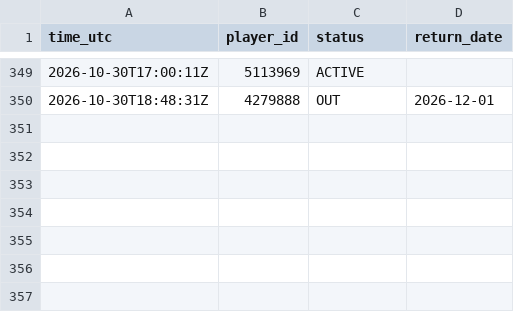
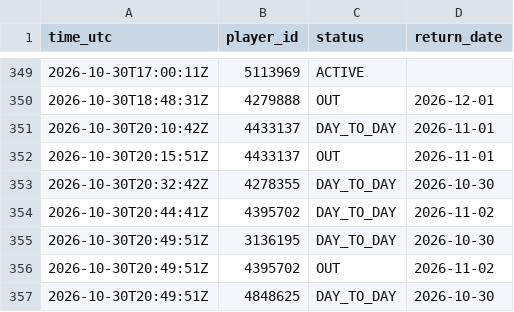
Before and after one commit to thewhitelisted/cg-engine, a CSV file: data/return_log.csv, drawn as a sheet; only a part is shown, gaps mark what is left out.

Commit message:
Status and lineup logs

```diff
--- a/data/return_log.csv
+++ b/data/return_log.csv
@@ -350 +350,8 @@ time_utc,player_id,status,return_date
 2026-10-30T18:48:31Z,4279888,OUT,2026-12-01
+2026-10-30T20:10:42Z,4433137,DAY_TO_DAY,2026-11-01
+2026-10-30T20:15:51Z,4433137,OUT,2026-11-01
+2026-10-30T20:32:42Z,4278355,DAY_TO_DAY,2026-10-30
+2026-10-30T20:44:41Z,4395702,DAY_TO_DAY,2026-11-02
+2026-10-30T20:49:51Z,3136195,DAY_TO_DAY,2026-10-30
+2026-10-30T20:49:51Z,4395702,OUT,2026-11-02
+2026-10-30T20:49:51Z,4848625,DAY_TO_DAY,2026-10-30
```
Also changed, not shown: data/lineup_log.csv, data/status_log.csv, 2 other files.
